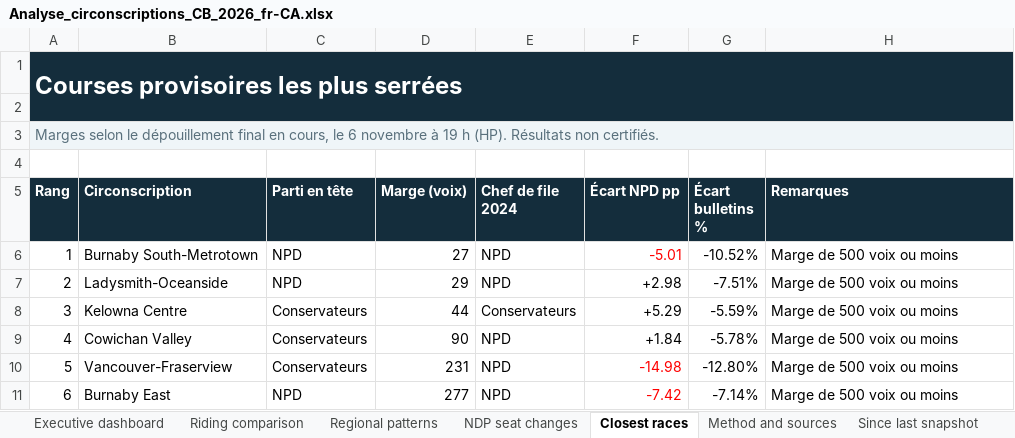
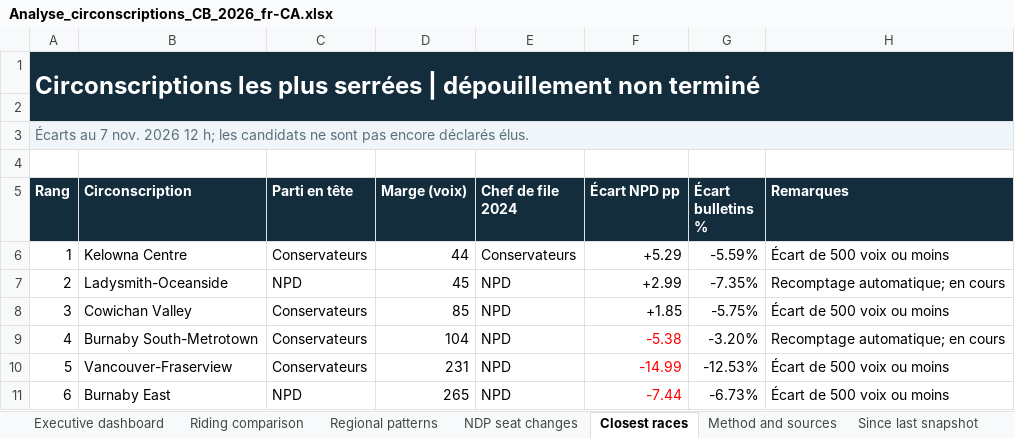
Before and after one commit to irnewlands/sukhisahota-website, an Excel workbook: client/public/election-data/Analyse_circonscriptions_CB_2026_fr-CA.xlsx, sheet Closest races, drawn as a sheet; only a part is shown; values as stored, in another font and other column widths than the file's, no borders; conditional formats not drawn; the diff covers the shown part only; the diff names each change by its address in the sheet, - before the commit and + after, or states it on an @@ line.

```diff
--- a/client/public/election-data/Analyse_circonscriptions_CB_2026_fr-CA.xlsx (sheet Closest races)
+++ b/client/public/election-data/Analyse_circonscriptions_CB_2026_fr-CA.xlsx (sheet Closest races)
-A1 (Rang): Courses provisoires les plus serrées
+A1 (Rang): Circonscriptions les plus serrées | dépouillement non terminé
-A3 (Rang): Marges selon le dépouillement final en cours, le 6 novembre à 19 h (HP). Résultats non certifiés.
+A3 (Rang): Écarts au 7 nov. 2026 12 h; les candidats ne sont pas encore déclarés élus.
-B6 (Circonscription): Burnaby South-Metrotown
+B6 (Circonscription): Kelowna Centre
-C6 (Parti en tête): NPD
+C6 (Parti en tête): Conservateurs
-D6 (Marge (voix)): 27
+D6 (Marge (voix)): 44
-E6 (Chef de file 2024): NPD
+E6 (Chef de file 2024): Conservateurs
-F6 (Écart NPD pp): -5.01
+F6 (Écart NPD pp): +5.29
-F6 text colour: #FF0000
+F6 text colour: black
-G6 (Écart bulletins %): -10.52%
+G6 (Écart bulletins %): -5.59%
-H6 (Remarques): Marge de 500 voix ou moins
+H6 (Remarques): Écart de 500 voix ou moins
-D7 (Marge (voix)): 29
+D7 (Marge (voix)): 45
-F7 (Écart NPD pp): +2.98
+F7 (Écart NPD pp): +2.99
-G7 (Écart bulletins %): -7.51%
+G7 (Écart bulletins %): -7.35%
-H7 (Remarques): Marge de 500 voix ou moins
+H7 (Remarques): Recomptage automatique; en cours
-B8 (Circonscription): Kelowna Centre
+B8 (Circonscription): Cowichan Valley
-D8 (Marge (voix)): 44
+D8 (Marge (voix)): 85
-E8 (Chef de file 2024): Conservateurs
+E8 (Chef de file 2024): NPD
-F8 (Écart NPD pp): +5.29
+F8 (Écart NPD pp): +1.85
-G8 (Écart bulletins %): -5.59%
+G8 (Écart bulletins %): -5.75%
-H8 (Remarques): Marge de 500 voix ou moins
+H8 (Remarques): Écart de 500 voix ou moins
-B9 (Circonscription): Cowichan Valley
+B9 (Circonscription): Burnaby South-Metrotown
-D9 (Marge (voix)): 90
+D9 (Marge (voix)): 104
-F9 (Écart NPD pp): +1.84
+F9 (Écart NPD pp): -5.38
-F9 text colour: black
+F9 text colour: #FF0000
-G9 (Écart bulletins %): -5.78%
+G9 (Écart bulletins %): -3.20%
-H9 (Remarques): Marge de 500 voix ou moins
+H9 (Remarques): Recomptage automatique; en cours
-F10 (Écart NPD pp): -14.98
+F10 (Écart NPD pp): -14.99
-G10 (Écart bulletins %): -12.80%
+G10 (Écart bulletins %): -12.53%
-H10:H11 (Remarques): Marge de 500 voix ou moins
+H10:H11 (Remarques): Écart de 500 voix ou moins
-D11 (Marge (voix)): 277
+D11 (Marge (voix)): 265
-F11 (Écart NPD pp): -7.42
+F11 (Écart NPD pp): -7.44
-G11 (Écart bulletins %): -7.14%
+G11 (Écart bulletins %): -6.73%
```
Also changed, not shown: 241 edited cells elsewhere in this sheet, sheet Riding comparison, sheet Change since Nov 5, sheet Since last snapshot, sheet Regional patterns, sheet Executive dashboard, sheet NDP seat changes, 1 more sheet, other sheet tabs, formulas that keep their value, client/public/election-data/BC_Election_2026_Riding_Analysis_Preliminary.xlsx, 7 other files.
